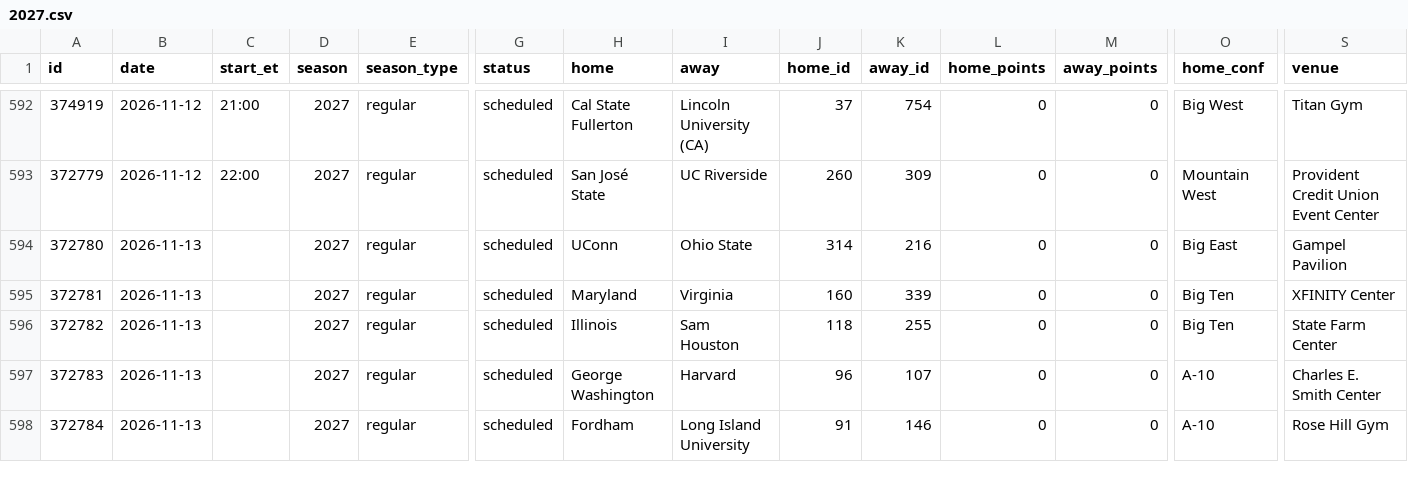
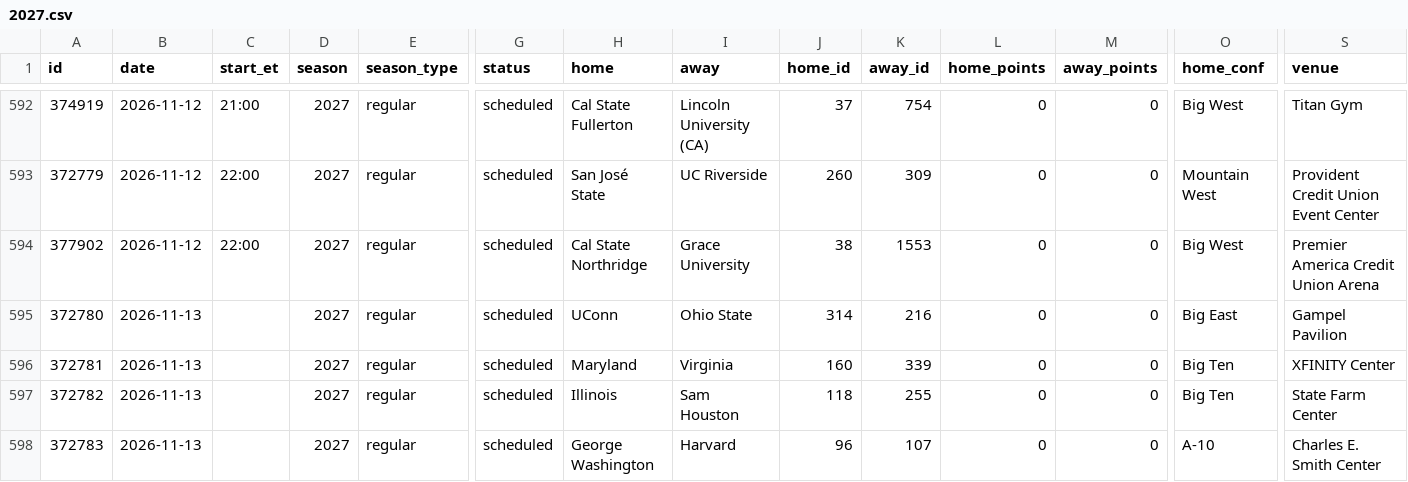
Before and after one commit to rjr5021/college-basketball-belt, a CSV file: data/games/2027.csv, drawn as a sheet; only a part is shown, gaps mark what is left out; the shorter side is filled out with more unchanged rows; rows hold the shown columns only; the diff names each change by its address in the sheet, - before the commit and + after, or states it on an @@ line.

```diff
--- a/data/games/2027.csv
+++ b/data/games/2027.csv
+row 594: 377902 | 2026-11-12 | 22:00 | 2027 | regular | scheduled | Cal State Northridge | Grace University | 38 | 1553 | 0 | 0 | Big West | Premier America Credit Union Arena
```
Also changed, not shown: data/women/games/2027.csv.
